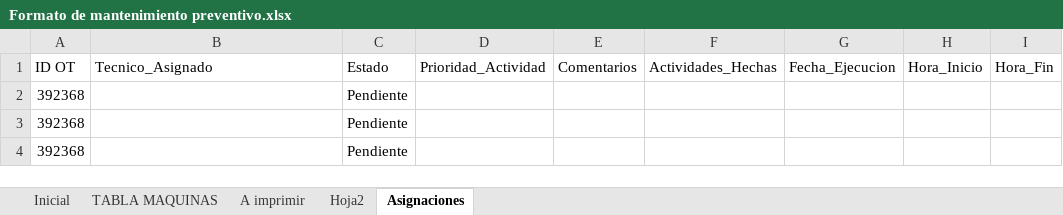
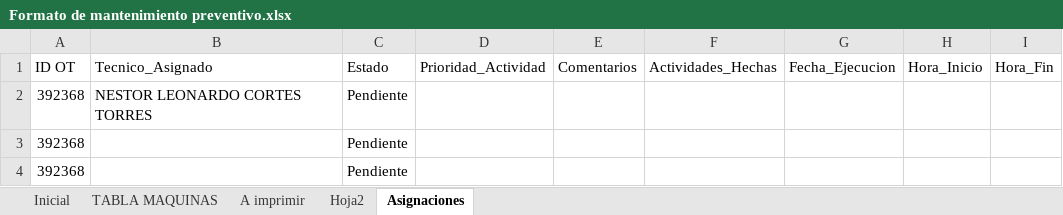
Before and after one commit to edwin34776-maker/app-mantenimiento-tablet, an Excel workbook: MANTENIMIENTO/Formato de mantenimiento preventivo.xlsx, sheet Asignaciones, drawn as a sheet; only a part is shown; values as stored, in another font and other column widths than the file's, no borders; the diff names each change by its address in the sheet, - before the commit and + after, or states it on an @@ line.

Commit message:
Actualizacion asignaciones - 2026-07-15 16:00:23

```diff
--- a/MANTENIMIENTO/Formato de mantenimiento preventivo.xlsx (sheet Asignaciones)
+++ b/MANTENIMIENTO/Formato de mantenimiento preventivo.xlsx (sheet Asignaciones)
-B2 (Tecnico_Asignado): (empty)
+B2 (Tecnico_Asignado): NESTOR LEONARDO CORTES TORRES
```
